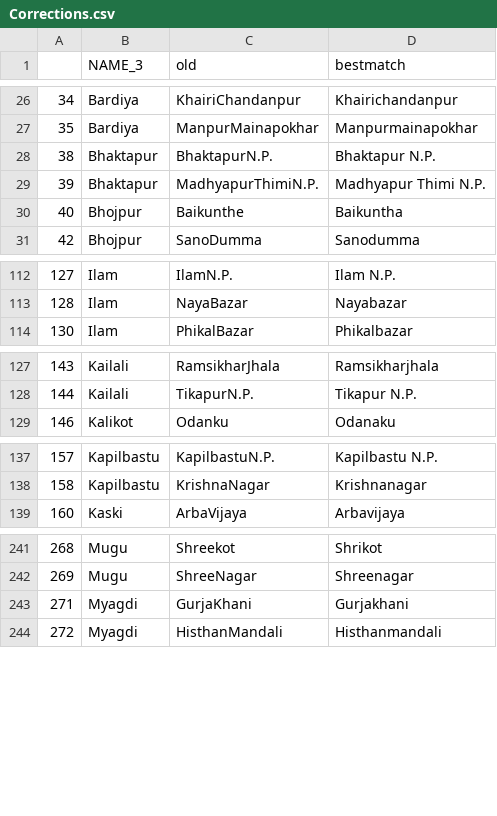
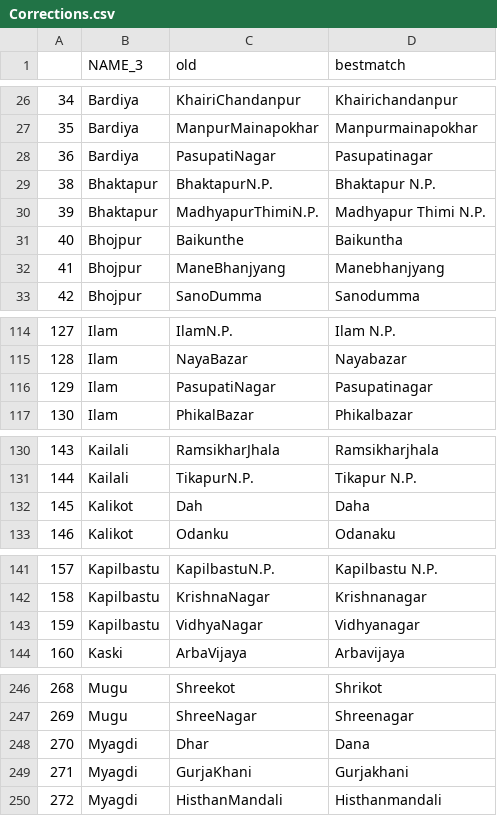
Before and after one commit to prabhasp/Nepal-Elections-Experiments, a CSV file: data/Corrections.csv, drawn as a sheet; only a part is shown, gaps mark what is left out; the diff covers the shown part only; the diff names each change by its address in the sheet, - before the commit and + after, or states it on an @@ line.

Commit message:
Some more corrections

```diff
--- a/data/Corrections.csv
+++ b/data/Corrections.csv
+row 28: 36 | Bardiya | PasupatiNagar | Pasupatinagar
+row 32: 41 | Bhojpur | ManeBhanjyang | Manebhanjyang
+row 116: 129 | Ilam | PasupatiNagar | Pasupatinagar
+row 132: 145 | Kalikot | Dah | Daha
+row 143: 159 | Kapilbastu | VidhyaNagar | Vidhyanagar
+row 248: 270 | Myagdi | Dhar | Dana
```
Also changed, not shown: 1 added row elsewhere in this file, data/MissingFromVDCCodes.csv, data/NPL_adm4.csv, 2 other files.
